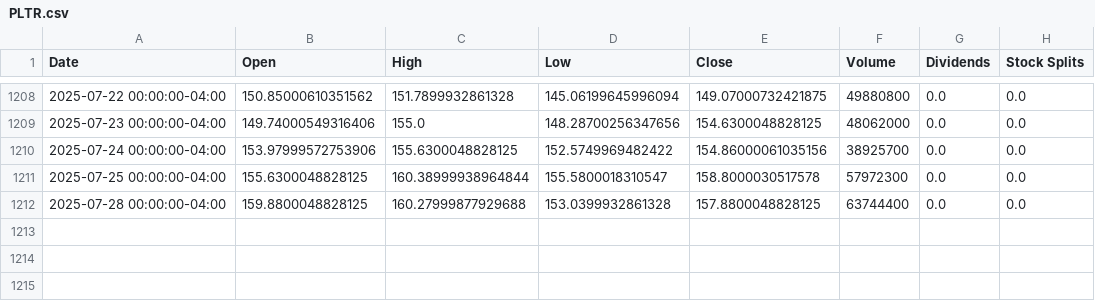
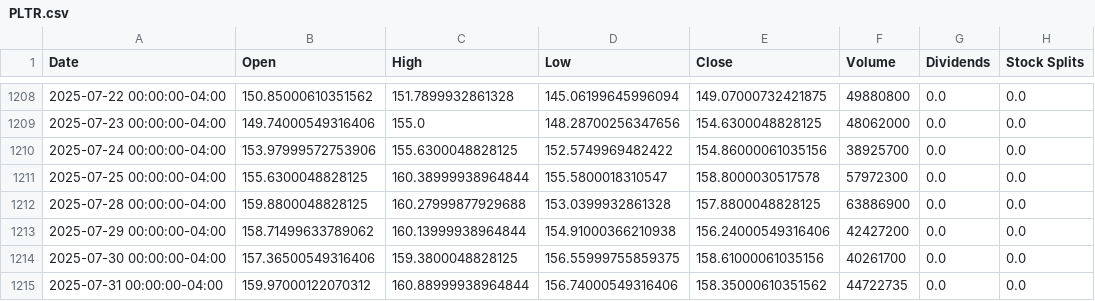
Before and after one commit to codereport/blink, a CSV file: historical_data/PLTR.csv, drawn as a sheet; only a part is shown, gaps mark what is left out.

Commit message:
:card_file_box: update data

```diff
--- a/historical_data/PLTR.csv
+++ b/historical_data/PLTR.csv
@@ -1211,2 +1211,5 @@ Date,Open,High,Low,Close,Volume,Dividends,Stock Splits
 2025-07-25 00:00:00-04:00,155.6300048828125,160.38999938964844,155.5800018310547,158.8000030517578,57972300,0.0,0.0
-2025-07-28 00:00:00-04:00,159.8800048828125,160.27999877929688,153.0399932861328,157.8800048828125,63744400,0.0,0.0
+2025-07-28 00:00:00-04:00,159.8800048828125,160.27999877929688,153.0399932861328,157.8800048828125,63886900,0.0,0.0
+2025-07-29 00:00:00-04:00,158.71499633789062,160.13999938964844,154.91000366210938,156.24000549316406,42427200,0.0,0.0
+2025-07-30 00:00:00-04:00,157.36500549316406,159.3800048828125,156.55999755859375,158.61000061035156,40261700,0.0,0.0
+2025-07-31 00:00:00-04:00,159.97000122070312,160.88999938964844,156.74000549316406,158.35000610351562,44722735,0.0,0.0
```
Also changed, not shown: historical_data/GOOG.csv, historical_data/META.csv, 6 other files.
